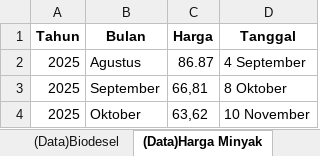
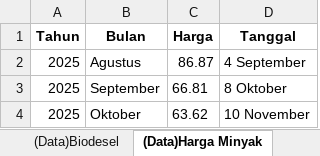
Before and after one commit to azkanurunala/Dashboard-Pertamina-VeloCT, an Excel workbook: src/results/Terstruktur(Data Scrapping).xlsx, sheet (Data)Harga Minyak, drawn as a sheet; values as stored, in another font and other column widths than the file's, no borders; the diff names each change by its address in the sheet, - before the commit and + after, or states it on an @@ line.

Commit message:
update: perbaikan format harga dan parsing

```diff
--- a/src/results/Terstruktur(Data Scrapping).xlsx (sheet (Data)Harga Minyak)
+++ b/src/results/Terstruktur(Data Scrapping).xlsx (sheet (Data)Harga Minyak)
-C3 (Harga): 66,81
+C3 (Harga): 66.81
-C4 (Harga): 63,62
+C4 (Harga): 63.62
```
Also changed, not shown: sheet (Data)Biodesel, 3 other files.
